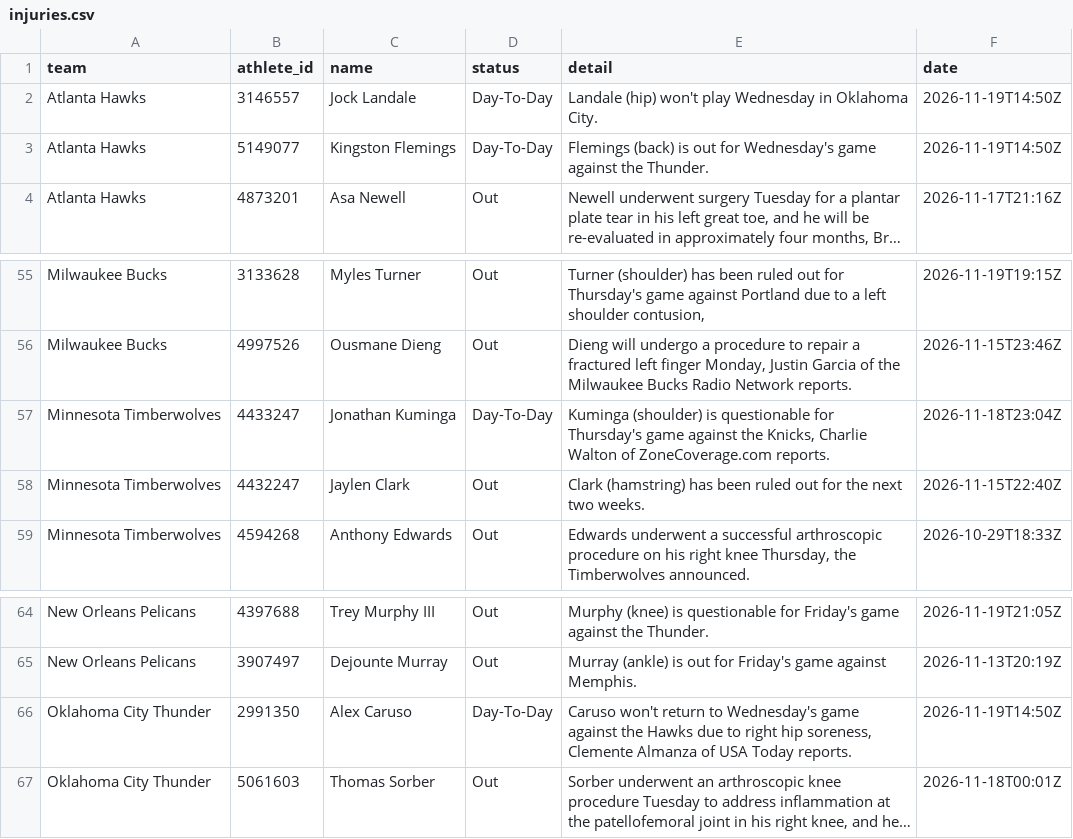
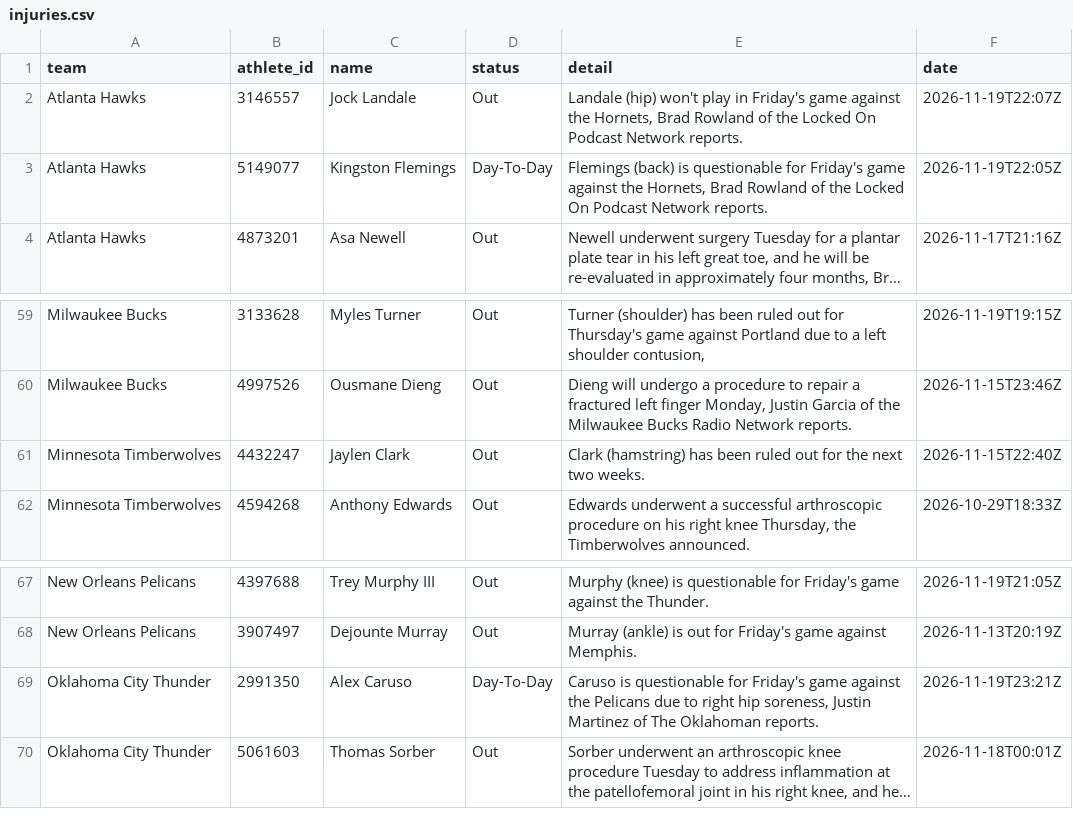
Before and after one commit to RA5397/nba-feed, a CSV file: feed/out/2026-11-19/injuries.csv, drawn as a sheet; only a part is shown, gaps mark what is left out; long unchanged cells end in …; removed rows and columns are numbered as before the commit, all else as after; the diff covers the shown part only; the diff names each change by its address in the sheet, - before the commit and + after, or states it on an @@ line.

```diff
--- a/feed/out/2026-11-19/injuries.csv
+++ b/feed/out/2026-11-19/injuries.csv
-D2 (status): Day-To-Day
+D2 (status): Out
-E2 (detail): …won't play Wednesday in Oklahoma City.
+E2 (detail): …won't play in Friday's game against the Hornets, Brad Rowland of the Locked On Podcast Network reports.
-F2 (date): 2026-11-19T14:50Z
+F2 (date): 2026-11-19T22:07Z
-E3 (detail): …(back) is out for Wednesday's game against the Thunder.
+E3 (detail): …(back) is questionable for Friday's game against the Hornets, Brad Rowland of the Locked On Podcast Network reports.
-F3 (date): 2026-11-19T14:50Z
+F3 (date): 2026-11-19T22:05Z
-row 57: Minnesota Timberwolves | 4433247 | Jonathan Kuminga | Day-To-Day | Kuminga (shoulder) is questionable for Thursday's game against the Knicks, Charlie Walton of ZoneCoverage.com reports. | 2026-11-18T23:04Z
-E69 (detail): Caruso won't return to Wednesday's game against the Hawks due to right hip soreness, Clemente Almanza of USA Today reports.
+E69 (detail): Caruso is questionable for Friday's game against the Pelicans due to right hip soreness, Justin Martinez of The Oklahoman reports.
-F69 (date): 2026-11-19T14:50Z
+F69 (date): 2026-11-19T23:21Z
```
Also changed, not shown: 11 added rows, 6 removed rows and 23 edited cells elsewhere in this file, feed/out/2026-11-19/games.csv, 26 other files.
